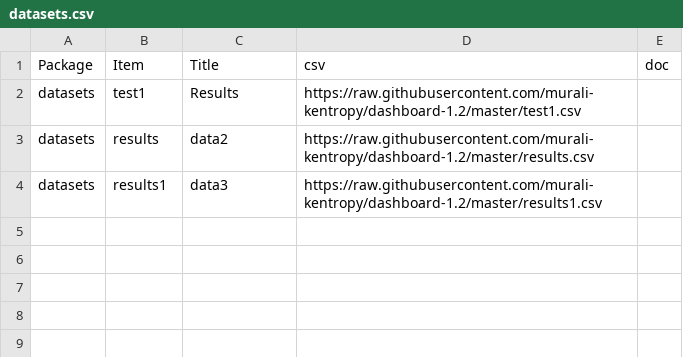
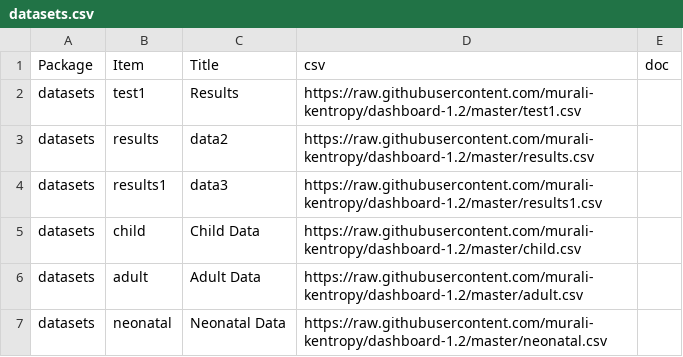
Before and after one commit to murali-kentropy/dashboard-1.2, a CSV file: datasets.csv, drawn as a sheet; the diff names each change by its address in the sheet, - before the commit and + after, or states it on an @@ line.

Commit message:
copied ulr for a,c,n

```diff
--- a/datasets.csv
+++ b/datasets.csv
+row 5: datasets | child | Child Data | https://raw.githubusercontent.com/murali-kentropy/dashboard-1.2/master/child.csv
+row 6: datasets | adult | Adult Data | https://raw.githubusercontent.com/murali-kentropy/dashboard-1.2/master/adult.csv
+row 7: datasets | neonatal | Neonatal Data | https://raw.githubusercontent.com/murali-kentropy/dashboard-1.2/master/neonatal.csv
```
